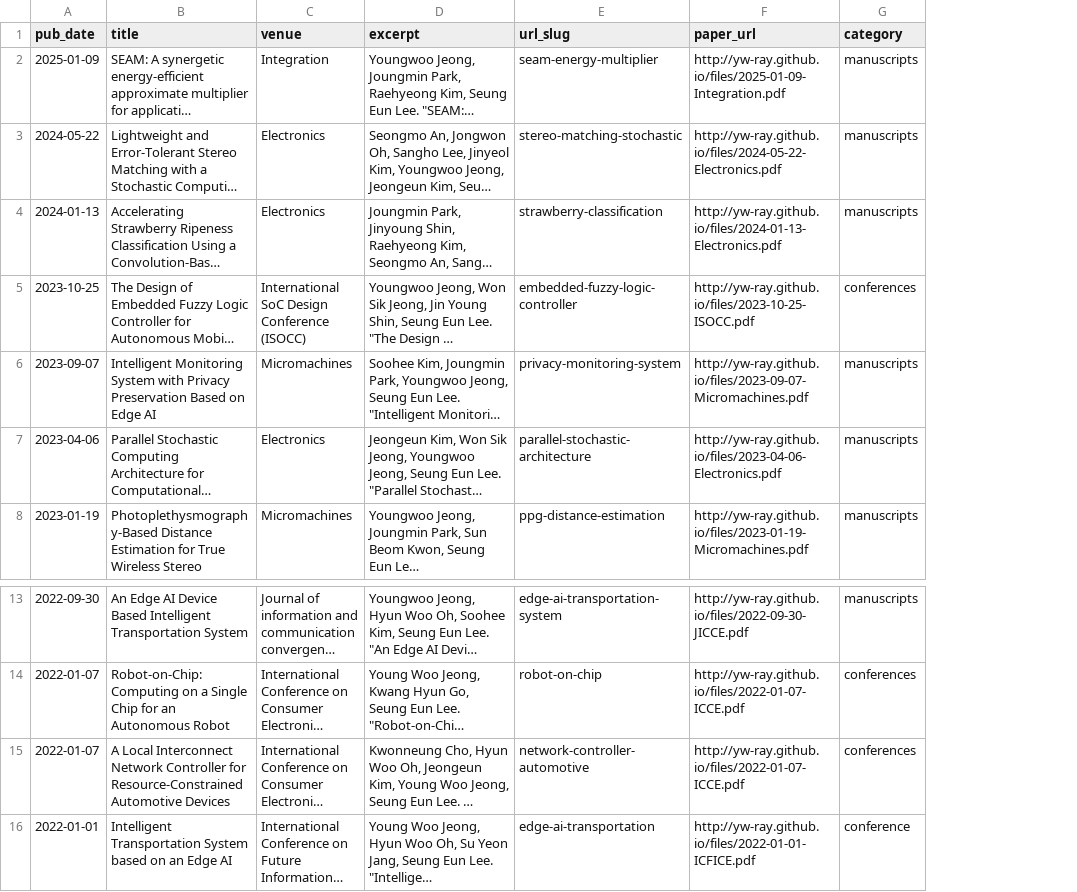
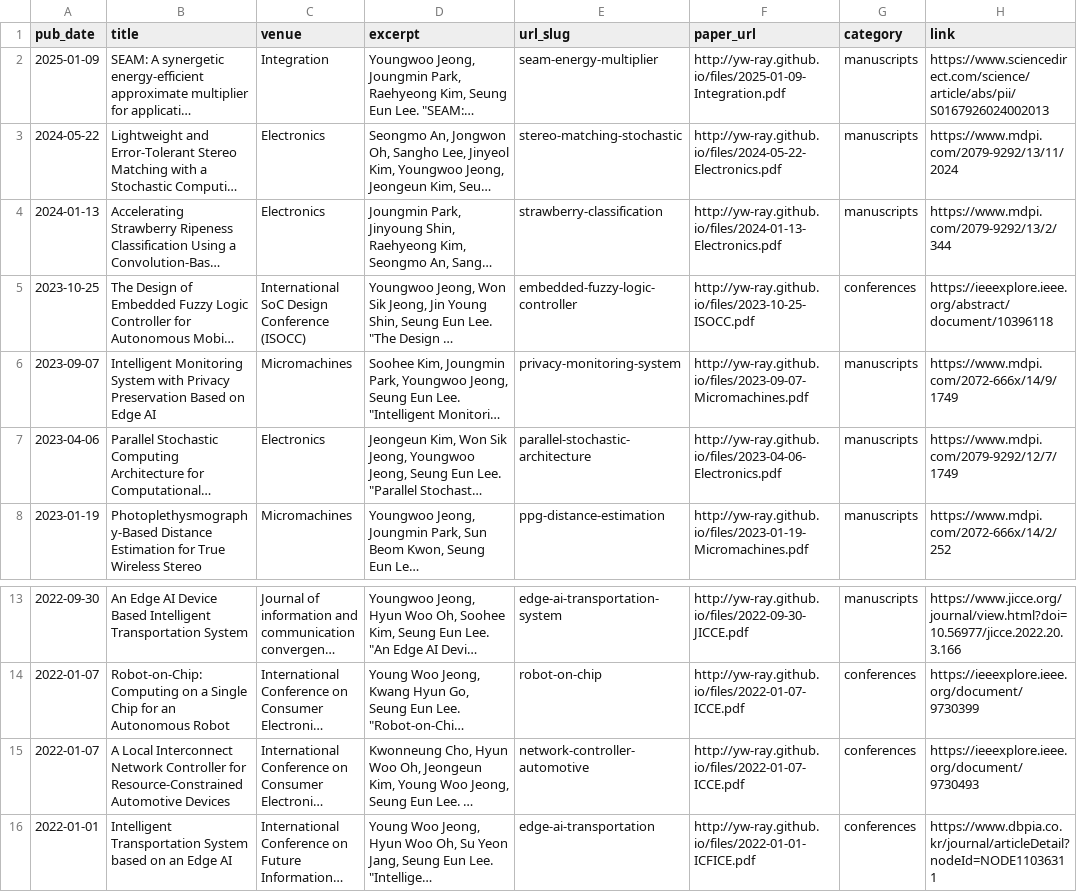
Before and after one commit to yw-ray/yw-ray.github.io, a TSV file: markdown_generator/publications.tsv, drawn as a sheet; only a part is shown, gaps mark what is left out; long unchanged cells end in …; the diff names each change by its address in the sheet, - before the commit and + after, or states it on an @@ line.

Commit message:
Add link
Signed-off-by: Youngwoo.Jeong <jini221220@gmail.com>

```diff
--- a/markdown_generator/publications.tsv
+++ b/markdown_generator/publications.tsv
+column H (link), rows 2-8: https://www.sciencedirect.com/science/article/abs/pii/S0167926024002013 | https://www.mdpi.com/2079-9292/13/11/2024 | https://www.mdpi.com/2079-9292/13/2/344 | https://ieeexplore.ieee.org/abstract/document/10396118 | https://www.mdpi.com/2072-666x/14/9/1749 | https://www.mdpi.com/2079-9292/12/7/1749 | https://www.mdpi.com/2072-666x/14/2/252; rows 13-16: https://www.jicce.org/journal/view.html?doi=10.56977/jicce.2022.20.3.166 | https://ieeexplore.ieee.org/document/9730399 | https://ieeexplore.ieee.org/document/9730493 | https://www.dbpia.co.kr/journal/articleDetail?nodeId=NODE11036311
-G16 (category): conference
+G16 (category): conferences
```
Also changed, not shown: 16 other files.
